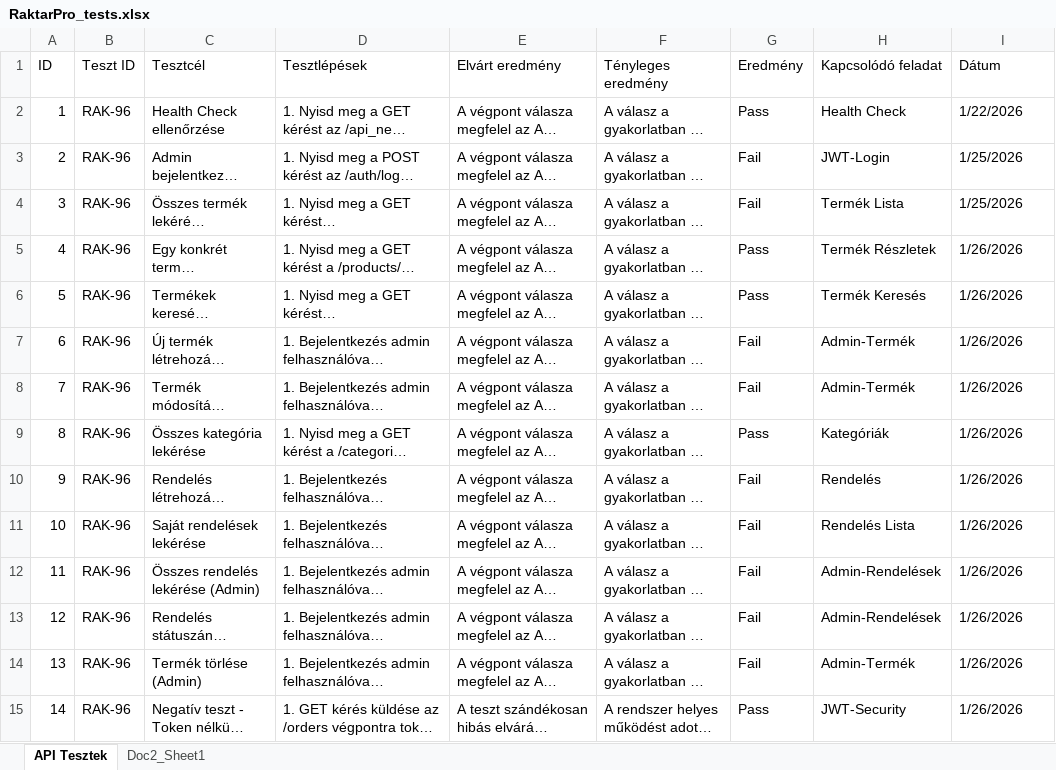
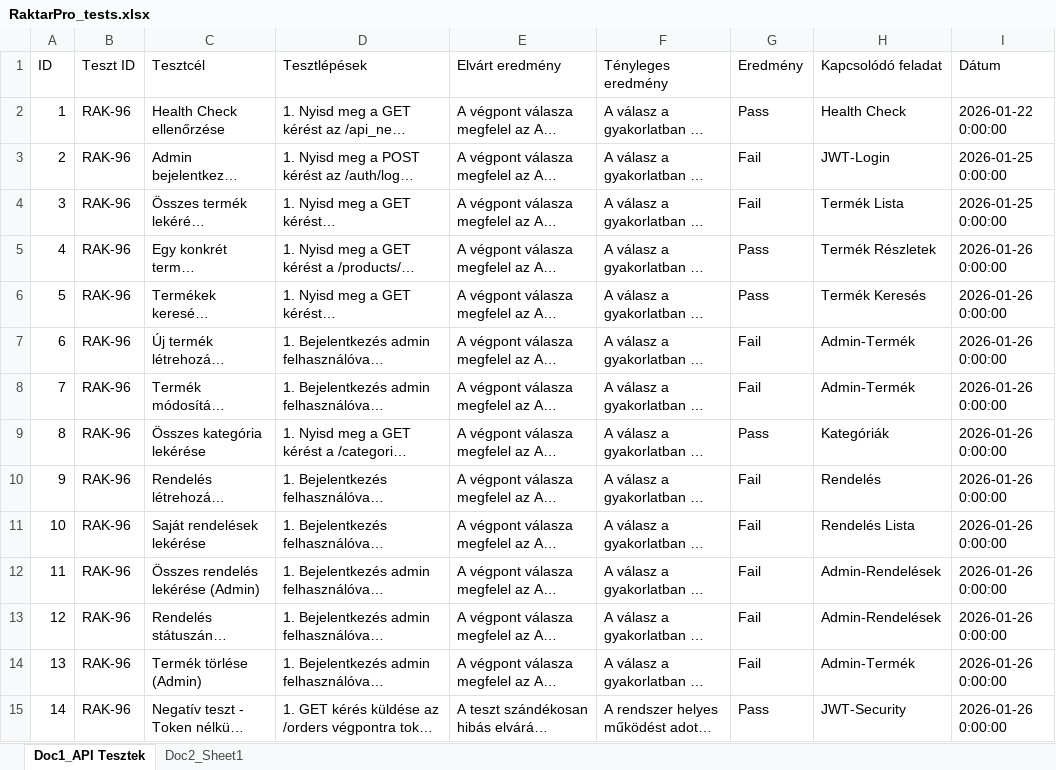
Before and after one commit to raktarshop/RaktarPro-git, an Excel workbook: docs/RaktarPro_tests.xlsx, sheet Doc1_API Tesztek, drawn as a sheet; only a part is shown; long unchanged cells end in …; values as stored, in another font and other column widths than the file's, no cell formats; the diff covers the shown part only; the diff names each change by its address in the sheet, - before the commit and + after, or states it on an @@ line.

Commit message:
Update RaktarPro_tests.xlsx

```diff
--- a/docs/RaktarPro_tests.xlsx (sheet Doc1_API Tesztek)
+++ b/docs/RaktarPro_tests.xlsx (sheet Doc1_API Tesztek)
-sheet tab: API Tesztek
+sheet tab: Doc1_API Tesztek
-I2 (Dátum): 1/22/2026
+I2 (Dátum): 2026-01-22 0:00:00
-I3:I4 (Dátum): 1/25/2026
+I3:I4 (Dátum): 2026-01-25 0:00:00
-I5:I15 (Dátum): 1/26/2026
+I5:I15 (Dátum): 2026-01-26 0:00:00
```
Also changed, not shown: 297 edited cells elsewhere in this sheet, sheet Doc2_Sheet1, cell formats.
